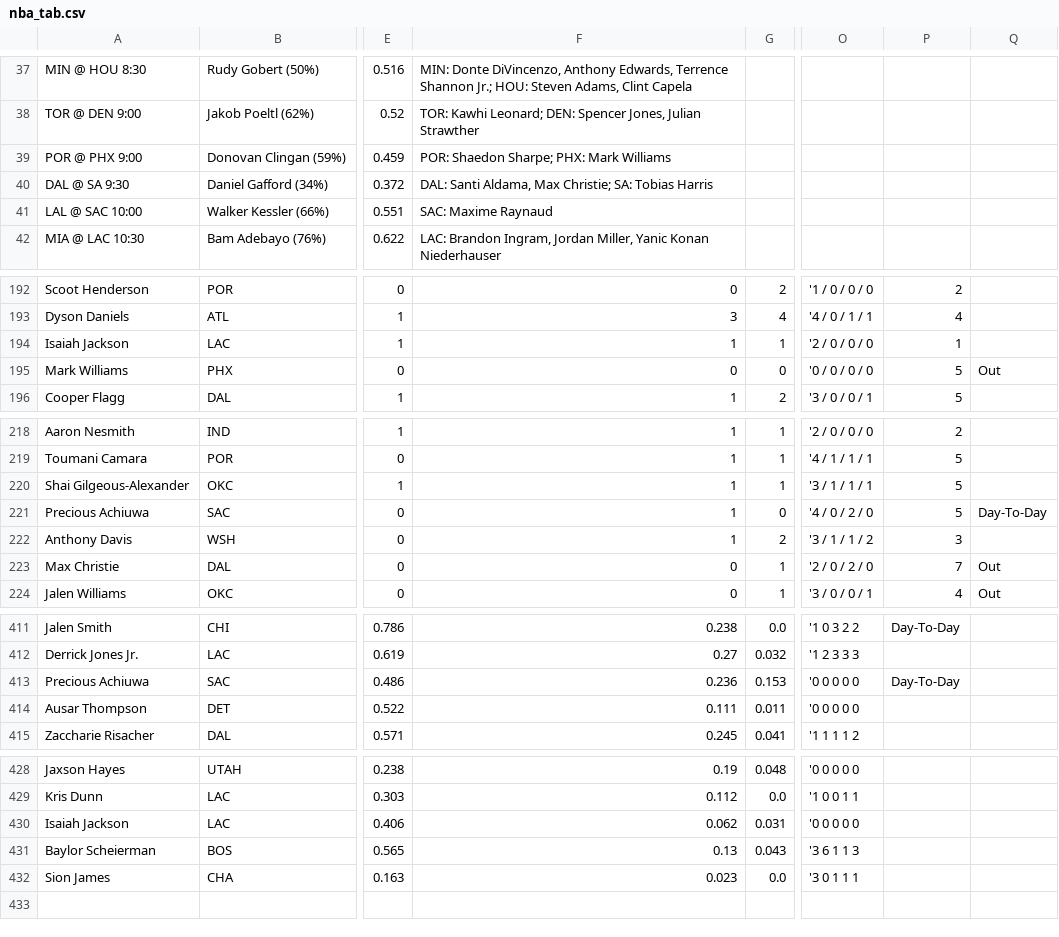
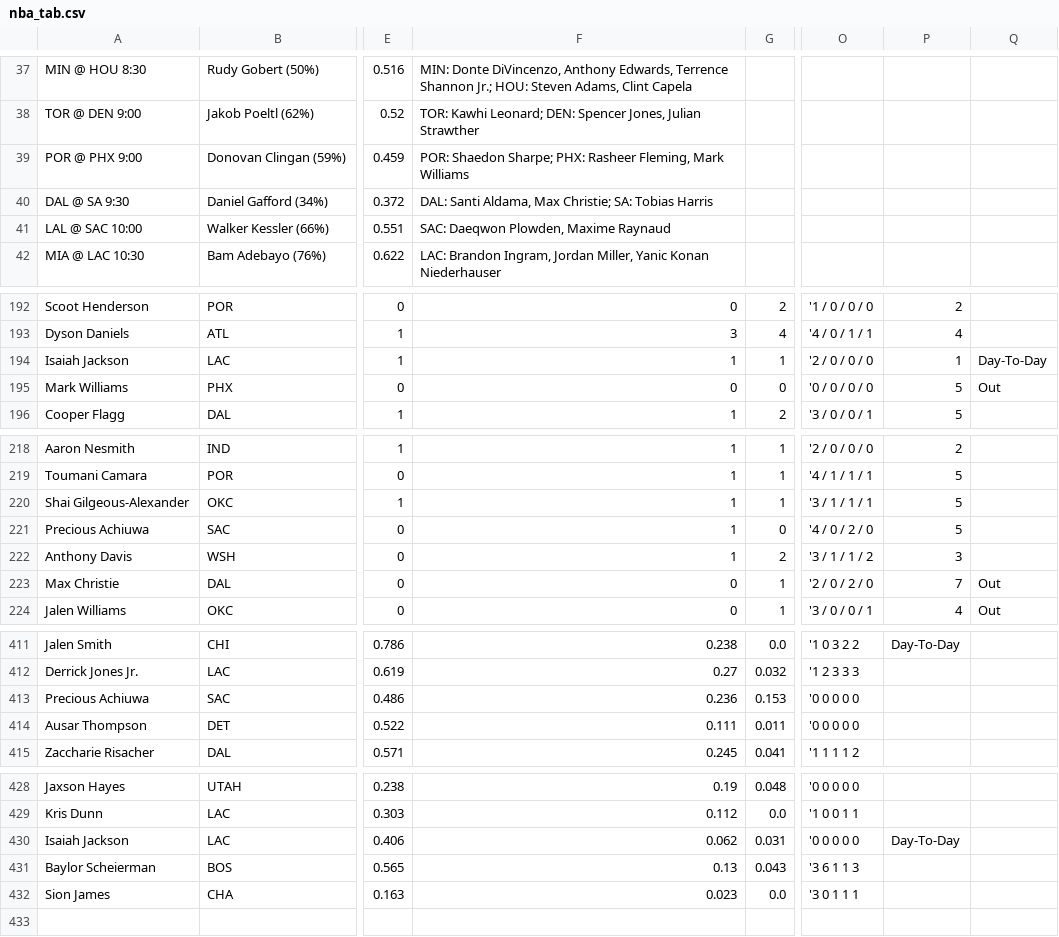
Before and after one commit to babybro652-cmd/Defined-Risk-Trading, a CSV file: analysis/nba/out/nba_tab.csv, drawn as a sheet; only a part is shown, gaps mark what is left out; the diff covers the shown part only; the diff names each change by its address in the sheet, - before the commit and + after, or states it on an @@ line.

```diff
--- a/analysis/nba/out/nba_tab.csv
+++ b/analysis/nba/out/nba_tab.csv
-F39: …Sharpe; PHX: Mark Williams
+F39: …Sharpe; PHX: Rasheer Fleming, Mark Williams
-F41: SAC: Maxime Raynaud
+F41: SAC: Daeqwon Plowden, Maxime Raynaud
-Q194: (empty)
+Q194: Day-To-Day
-Q221: Day-To-Day
+Q221: (empty)
-P413: Day-To-Day
+P413: (empty)
-P430: (empty)
+P430: Day-To-Day
```
Also changed, not shown: 1 edited cell elsewhere in this file, 5 other files.
